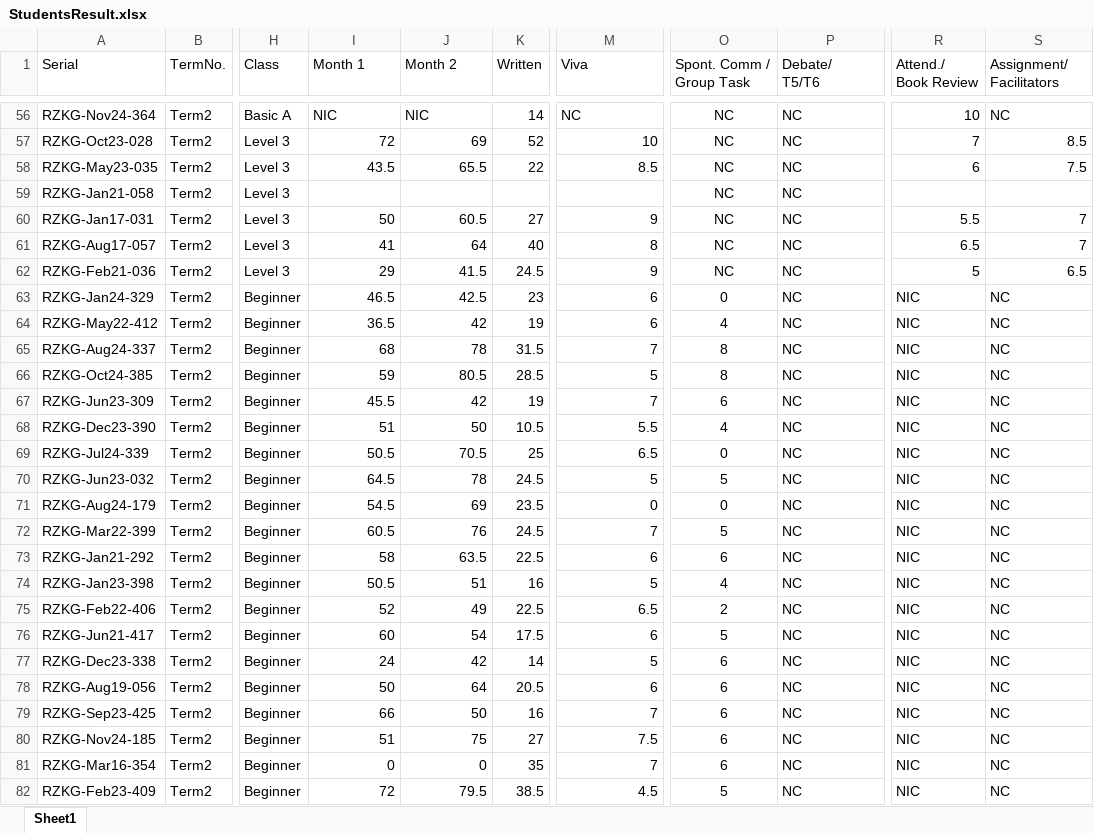
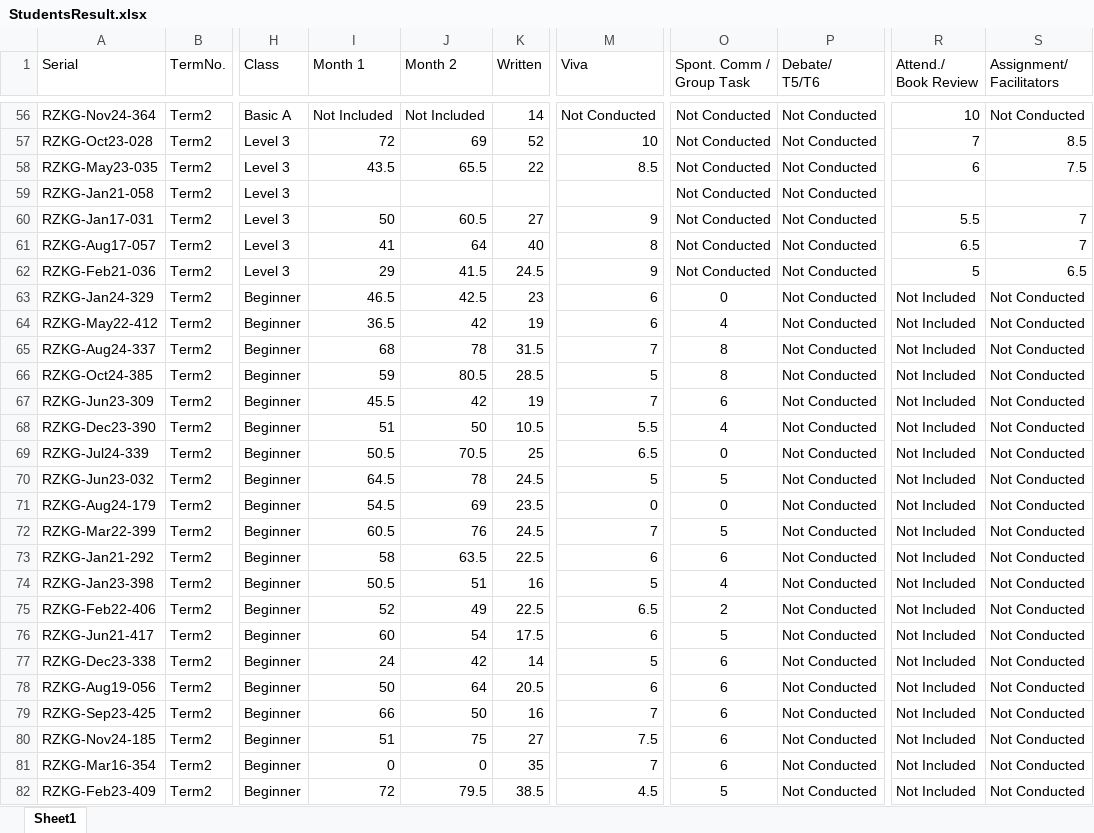
Before and after one commit to saeed-qamar-baloch/RozhnResultNew, an Excel workbook: wwwroot/Data/StudentsResult.xlsx, sheet Sheet1, drawn as a sheet; only a part is shown, gaps mark what is left out; values as stored, in another font and other column widths than the file's, no borders; the diff covers the shown part only; the diff names each change by its address in the sheet, - before the commit and + after, or states it on an @@ line.

Commit message:
included all properties

```diff
--- a/wwwroot/Data/StudentsResult.xlsx (sheet Sheet1)
+++ b/wwwroot/Data/StudentsResult.xlsx (sheet Sheet1)
-I56 (Month 1): NIC
+I56 (Month 1): Not Included
-J56 (Month 2): NIC
+J56 (Month 2): Not Included
-M56 (Viva): NC
+M56 (Viva): Not Conducted
-O56:O62 (Spont. Comm / Group Task): NC
+O56:O62 (Spont. Comm / Group Task): Not Conducted
-P56:P82 (Debate/ T5/T6): NC
+P56:P82 (Debate/ T5/T6): Not Conducted
-S56 (Assignment/ Facilitators): NC
+S56 (Assignment/ Facilitators): Not Conducted
-R63:R82 (Attend./ Book Review): NIC
+R63:R82 (Attend./ Book Review): Not Included
-S63:S82 (Assignment/ Facilitators): NC
+S63:S82 (Assignment/ Facilitators): Not Conducted
```
Also changed, not shown: 1174 edited cells elsewhere in this sheet, 4 other files.
